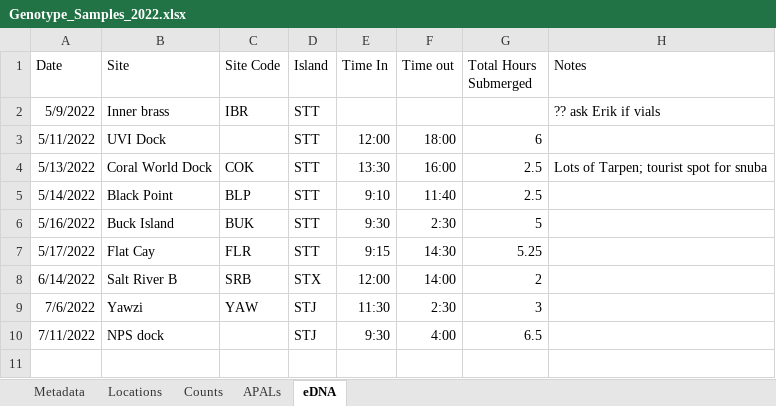
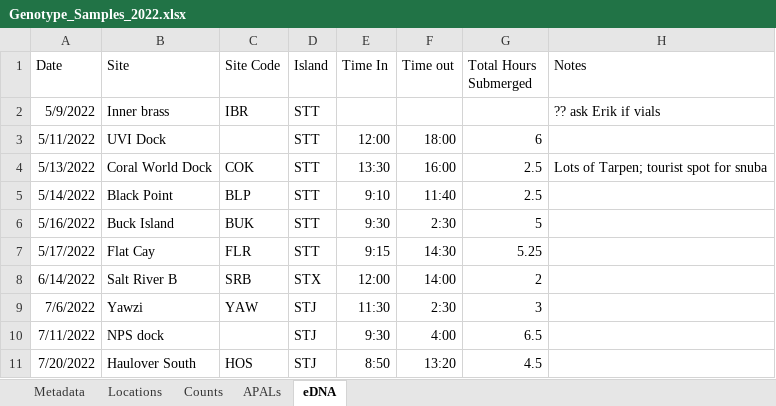
Before and after one commit to sesno/Coral-Sampling, an Excel workbook: Data/Genotype_Samples_2022.xlsx, sheet eDNA, drawn as a sheet; values as stored, in another font and other column widths than the file's, no borders; charts and pictures not drawn; the diff names each change by its address in the sheet, - before the commit and + after, or states it on an @@ line.

```diff
--- a/Data/Genotype_Samples_2022.xlsx (sheet eDNA)
+++ b/Data/Genotype_Samples_2022.xlsx (sheet eDNA)
+row 11: 7/20/2022 | Haulover South | HOS | STJ | 8:50 | 13:20 | 4.5
```
Also changed, not shown: sheet Metadata, 9 other files.
